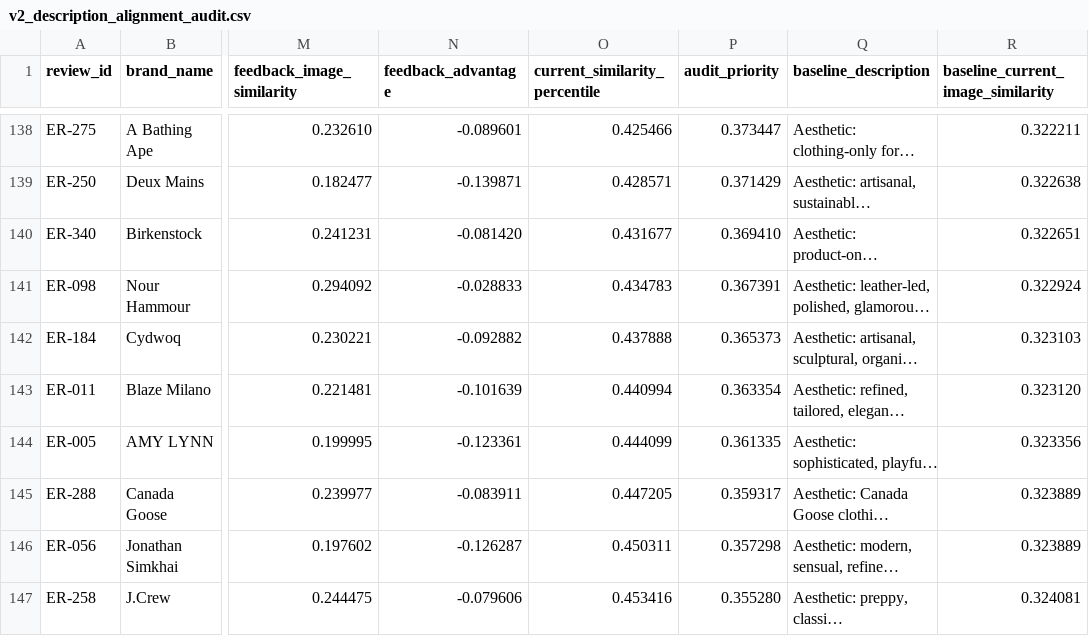
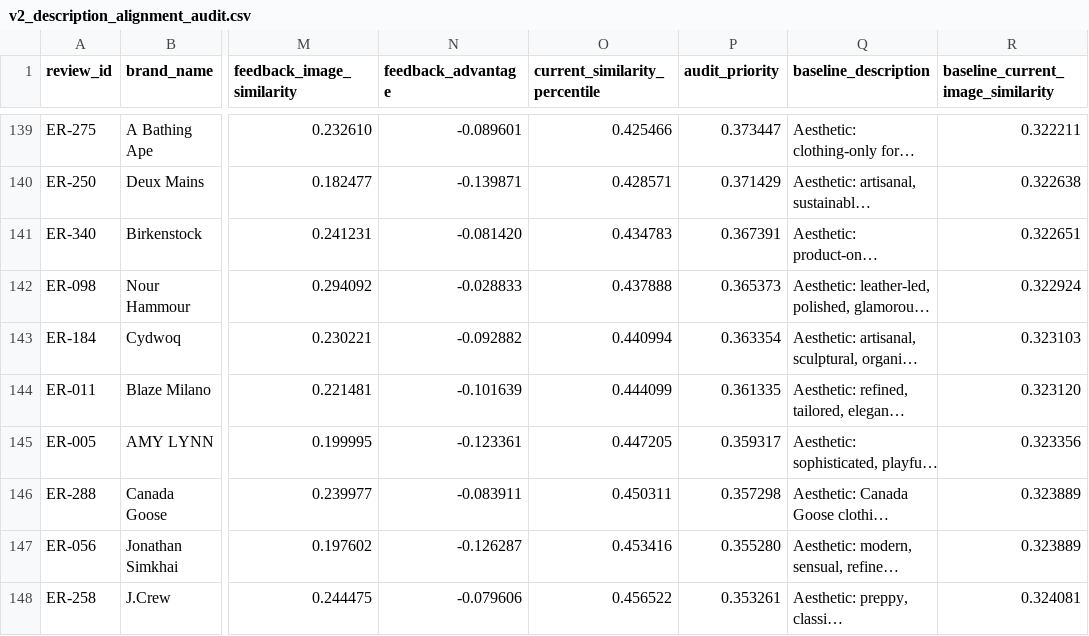
Before and after one commit to sunbrownie/fashion_brand_mood_vibe_discovery, a CSV file: step_3_moodboards/review/v2_description_alignment_audit.csv, drawn as a sheet; only a part is shown, gaps mark what is left out; long unchanged cells end in …; addresses are those after the commit; the diff covers the shown part only; the diff names each change by its address in the sheet, - before the commit and + after, or states it on an @@ line.

```diff
--- a/step_3_moodboards/review/v2_description_alignment_audit.csv
+++ b/step_3_moodboards/review/v2_description_alignment_audit.csv
-O141 (current_similarity_percentile): 0.431677
+O141 (current_similarity_percentile): 0.434783
-P141 (audit_priority): 0.369410
+P141 (audit_priority): 0.367391
-O142 (current_similarity_percentile): 0.434783
+O142 (current_similarity_percentile): 0.437888
-P142 (audit_priority): 0.367391
+P142 (audit_priority): 0.365373
-O143 (current_similarity_percentile): 0.437888
+O143 (current_similarity_percentile): 0.440994
-P143 (audit_priority): 0.365373
+P143 (audit_priority): 0.363354
-O144 (current_similarity_percentile): 0.440994
+O144 (current_similarity_percentile): 0.444099
-P144 (audit_priority): 0.363354
+P144 (audit_priority): 0.361335
-O145 (current_similarity_percentile): 0.444099
+O145 (current_similarity_percentile): 0.447205
-P145 (audit_priority): 0.361335
+P145 (audit_priority): 0.359317
-O146 (current_similarity_percentile): 0.447205
+O146 (current_similarity_percentile): 0.450311
-P146 (audit_priority): 0.359317
+P146 (audit_priority): 0.357298
-O147 (current_similarity_percentile): 0.450311
+O147 (current_similarity_percentile): 0.453416
-P147 (audit_priority): 0.357298
+P147 (audit_priority): 0.355280
-O148 (current_similarity_percentile): 0.453416
+O148 (current_similarity_percentile): 0.456522
-P148 (audit_priority): 0.355280
+P148 (audit_priority): 0.353261
```
Also changed, not shown: 1 added row, 1 removed row and 14 edited cells elsewhere in this file, step_3_moodboards/review/v2_cluster_reassessment.csv, 8 other files.
